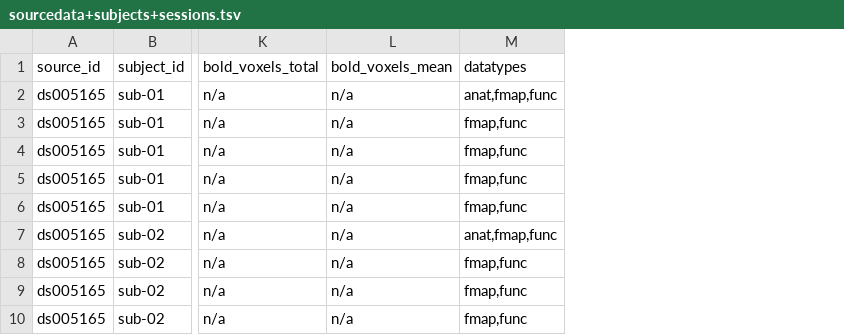
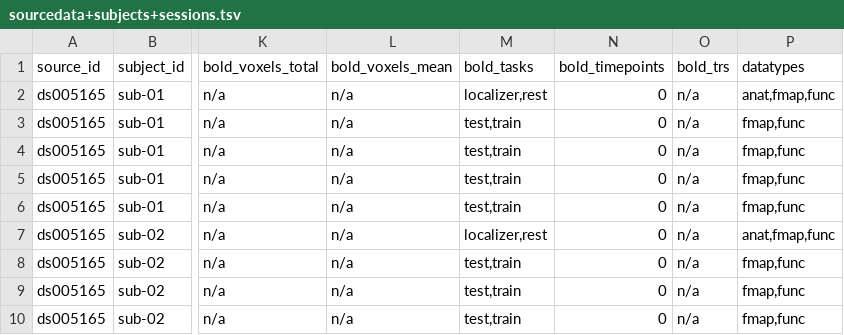
Before and after one commit to OpenNeuroStudies/study-ds005165, a TSV file: sourcedata/sourcedata+subjects+sessions.tsv, drawn as a sheet; only a part is shown, gaps mark what is left out; the diff names each change by its address in the sheet, - before the commit and + after, or states it on an @@ line.

Commit message:
Enhance extractions for sourcedata with more info on bold dynamics
We have bold_trs as dict[str,int] since json requires string keys.  YAML does not have
that limitation so may be at some point we would switch but then we might get some wild
1.33333333 values etc

```diff
--- a/sourcedata/sourcedata+subjects+sessions.tsv
+++ b/sourcedata/sourcedata+subjects+sessions.tsv
+column M (bold_tasks), rows 2-10: localizer,rest | test,train | test,train | test,train | test,train | localizer,rest | test,train | test,train | test,train
+column N (bold_timepoints), rows 2-10: all 0
+column O (bold_trs), rows 2-10: all n/a
```
Also changed, not shown: derivatives/derivatives+subjects+sessions.tsv, sourcedata/sourcedata.tsv, 2 other files.
